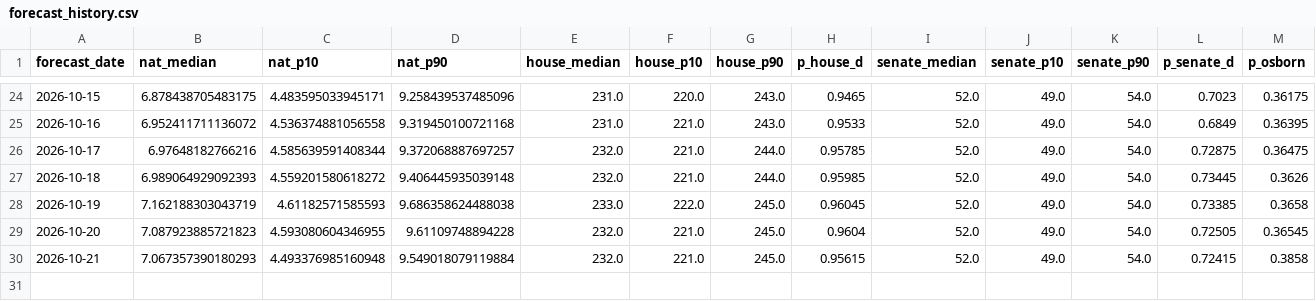
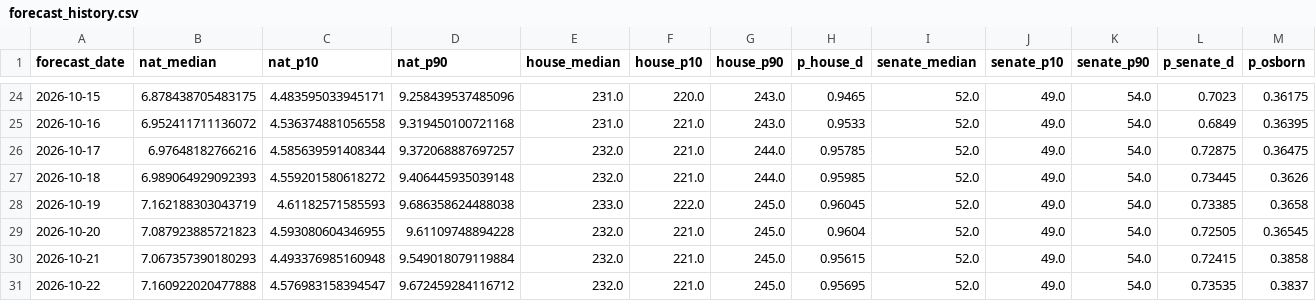
Before and after one commit to kurtawirth/whoshowsup, a CSV file: midterms_2026/outputs/forecast_history.csv, drawn as a sheet; only a part is shown, gaps mark what is left out; rows hold the shown columns only; the diff names each change by its address in the sheet, - before the commit and + after, or states it on an @@ line.

```diff
--- a/midterms_2026/outputs/forecast_history.csv
+++ b/midterms_2026/outputs/forecast_history.csv
+row 31: 2026-10-22 | 7.160922020477888 | 4.576983158394547 | 9.672459284116712 | 232.0 | 221.0 | 245.0 | 0.95695 | 52.0 | 49.0 | 54.0 | 0.73535 | 0.3837
```
Also changed, not shown: data/processed/early_vote.csv, data/processed/polls_2026_approval.csv, 43 other files.
